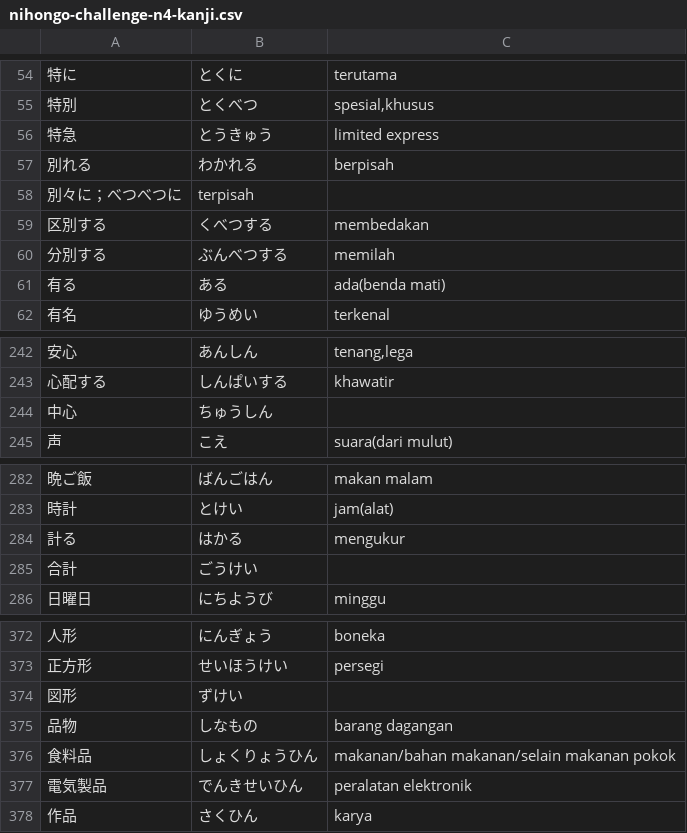
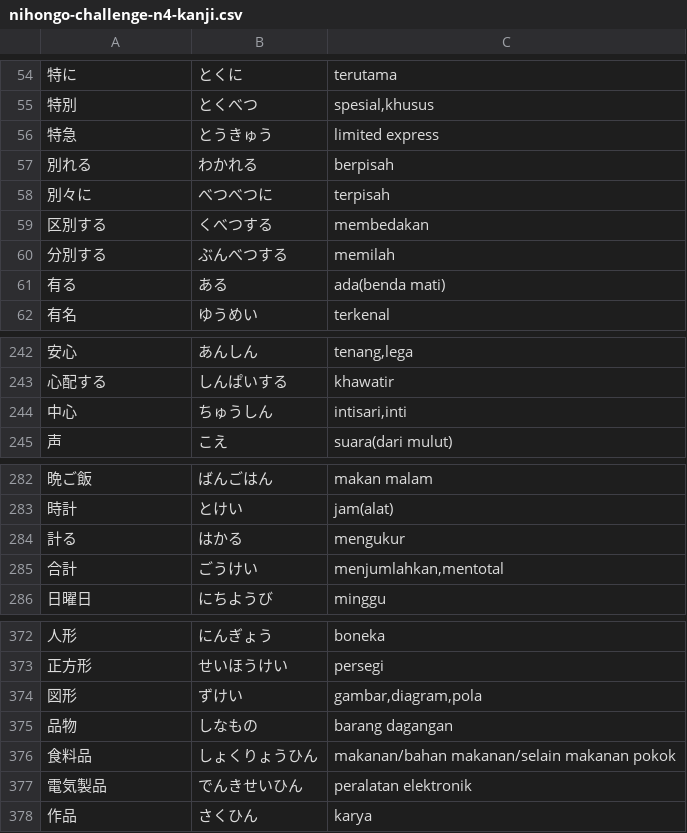
Before and after one commit to moemoe89/simple-quizify, a CSV file: nihongo-challenge-n4-kanji.csv, drawn as a sheet; only a part is shown, gaps mark what is left out; removed rows and columns are numbered as before the commit, all else as after; the diff names each change by its address in the sheet, - before the commit and + after, or states it on an @@ line.

```diff
--- a/nihongo-challenge-n4-kanji.csv
+++ b/nihongo-challenge-n4-kanji.csv
-row 58: 別々に；べつべつに | terpisah
+row 58: 別々に | べつべつに | terpisah
-C244: (empty)
+C244: intisari,inti
-C285: (empty)
+C285: menjumlahkan,mentotal
-C374: (empty)
+C374: gambar,diagram,pola
```
Also changed, not shown: nihongo-challenge-n5-kanji.csv.
